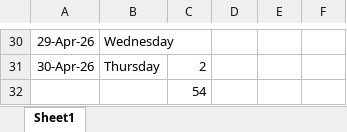
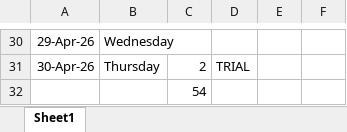
Before and after one commit to diksha-srishyla/codingal_9-12, an Excel workbook: april2026_planning.xlsx, sheet Sheet1, drawn as a sheet; only a part is shown, gaps mark what is left out; values as stored, in another font and other column widths than the file's, no borders; the diff covers the shown part only; the diff names each change by its address in the sheet, - before the commit and + after, or states it on an @@ line.

```diff
--- a/april2026_planning.xlsx (sheet Sheet1)
+++ b/april2026_planning.xlsx (sheet Sheet1)
-D31: (empty)
+D31: TRIAL
```
Also changed, not shown: 49 edited cells elsewhere in this sheet, 29 other files.
